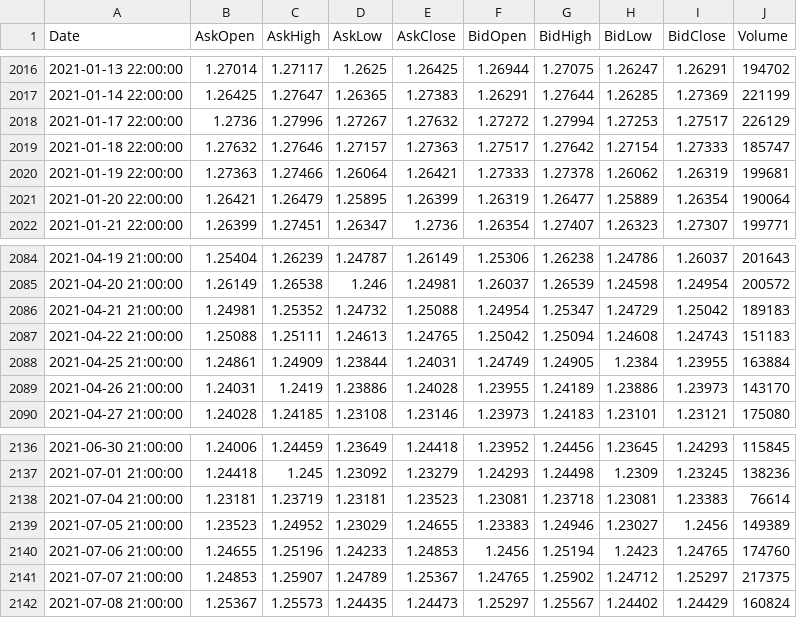
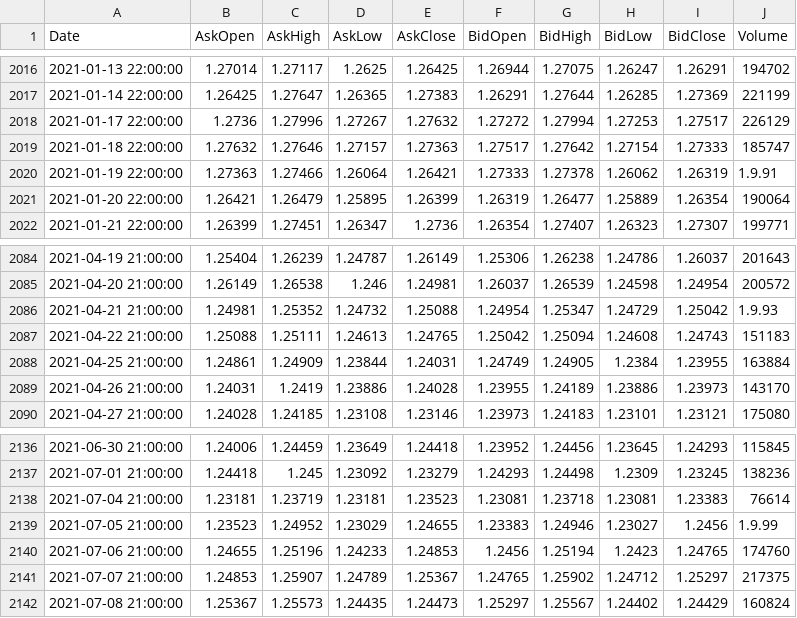
Before and after one commit to jgwill/jgtapy, a CSV file: sample-pds-history.csv, drawn as a sheet; only a part is shown, gaps mark what is left out; the diff covers the shown part only.

```diff
--- a/sample-pds-history.csv
+++ b/sample-pds-history.csv
@@ -2019,3 +2019,3 @@ Date,AskOpen,AskHigh,AskLow,AskClose,BidOpen,BidHigh,BidLow,BidClose,Volume
 2021-01-18 22:00:00,1.27632,1.27646,1.27157,1.27363,1.27517,1.27642,1.27154,1.27333,185747
-2021-01-19 22:00:00,1.27363,1.27466,1.26064,1.26421,1.27333,1.27378,1.26062,1.26319,199681
+2021-01-19 22:00:00,1.27363,1.27466,1.26064,1.26421,1.27333,1.27378,1.26062,1.26319,1.9.91
 2021-01-20 22:00:00,1.26421,1.26479,1.25895,1.26399,1.26319,1.26477,1.25889,1.26354,190064
@@ -2085,3 +2085,3 @@ Date,AskOpen,AskHigh,AskLow,AskClose,BidOpen,BidHigh,BidLow,BidClose,Volume
 2021-04-20 21:00:00,1.26149,1.26538,1.246,1.24981,1.26037,1.26539,1.24598,1.24954,200572
-2021-04-21 21:00:00,1.24981,1.25352,1.24732,1.25088,1.24954,1.25347,1.24729,1.25042,189183
+2021-04-21 21:00:00,1.24981,1.25352,1.24732,1.25088,1.24954,1.25347,1.24729,1.25042,1.9.93
 2021-04-22 21:00:00,1.25088,1.25111,1.24613,1.24765,1.25042,1.25094,1.24608,1.24743,151183
@@ -2138,3 +2138,3 @@ Date,AskOpen,AskHigh,AskLow,AskClose,BidOpen,BidHigh,BidLow,BidClose,Volume
 2021-07-04 21:00:00,1.23181,1.23719,1.23181,1.23523,1.23081,1.23718,1.23081,1.23383,76614
-2021-07-05 21:00:00,1.23523,1.24952,1.23029,1.24655,1.23383,1.24946,1.23027,1.2456,149389
+2021-07-05 21:00:00,1.23523,1.24952,1.23029,1.24655,1.23383,1.24946,1.23027,1.2456,1.9.99
 2021-07-06 21:00:00,1.24655,1.25196,1.24233,1.24853,1.2456,1.25194,1.2423,1.24765,174760
```
Also changed, not shown: 15 edited cells elsewhere in this file, EURUSD60.csv, 3 other files.
